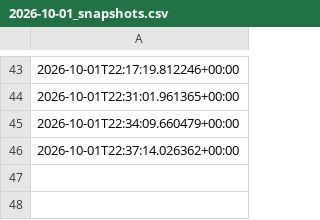
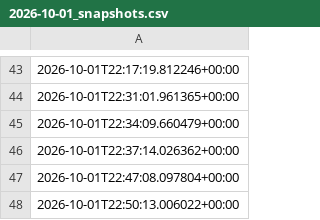
Before and after one commit to jessetings/NHL-2026, a CSV file: archive/odds_snapshots/2026-10-01_snapshots.csv, drawn as a sheet; only a part is shown, gaps mark what is left out; the diff names each change by its address in the sheet, - before the commit and + after, or states it on an @@ line.

```diff
--- a/archive/odds_snapshots/2026-10-01_snapshots.csv
+++ b/archive/odds_snapshots/2026-10-01_snapshots.csv
+row 47: 2026-10-01T22:47:08.097804+00:00
+row 48: 2026-10-01T22:50:13.006022+00:00
```
Also changed, not shown: 1 other file.
